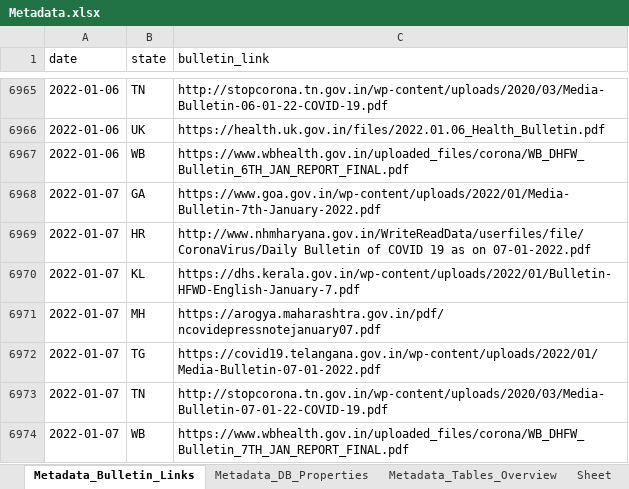
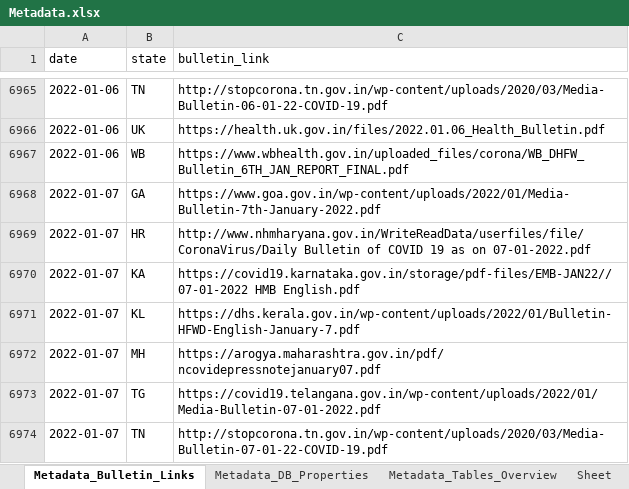
Before and after one commit to IBM/covid19-india-data, an Excel workbook: data/xlsx/Metadata.xlsx, sheet Metadata_Bulletin_Links, drawn as a sheet; only a part is shown, gaps mark what is left out; the shorter side is filled out with more unchanged rows; values as stored, in another font and other column widths than the file's, no borders; the diff names each change by its address in the sheet, - before the commit and + after, or states it on an @@ line.

Commit message:
data: update csv, json, xlsx data

```diff
--- a/data/xlsx/Metadata.xlsx (sheet Metadata_Bulletin_Links)
+++ b/data/xlsx/Metadata.xlsx (sheet Metadata_Bulletin_Links)
+row 6970: 2022-01-07 | KA | https://covid19.karnataka.gov.in/storage/pdf-files/EMB-JAN22//07-01-2022 HMB English.pdf
```
Also changed, not shown: data/xlsx/DL.xlsx, data/xlsx/GA.xlsx, 17 other files.
